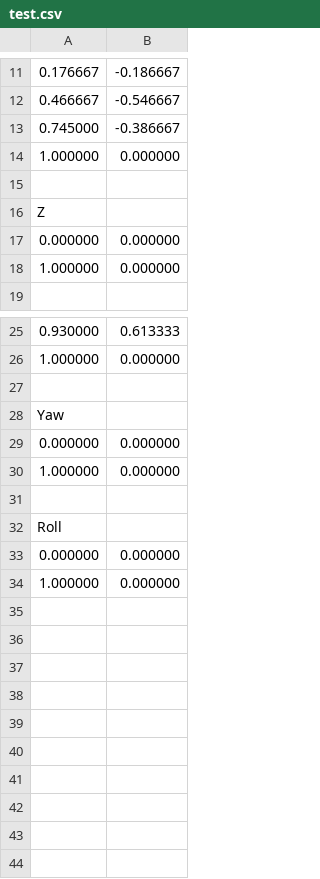
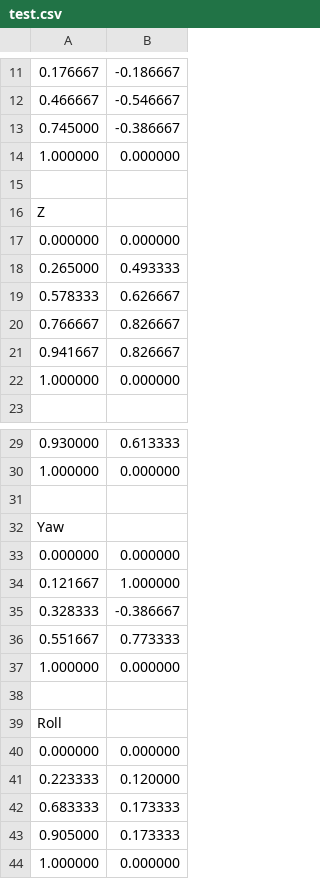
Before and after one commit to ray1203/GTL_W08_T3, a CSV file: EngineSIU/EngineSIU/Contents/Curve/test.csv, drawn as a sheet; only a part is shown, gaps mark what is left out.

Commit message:
test.csv가 모든 값 가지도록 수정

```diff
--- a/EngineSIU/EngineSIU/Contents/Curve/test.csv
+++ b/EngineSIU/EngineSIU/Contents/Curve/test.csv
@@ -17,2 +17,6 @@ Z
 0.000000,0.000000
+0.265000,0.493333
+0.578333,0.626667
+0.766667,0.826667
+0.941667,0.826667
 1.000000,0.000000
@@ -29,2 +33,5 @@ Yaw
 0.000000,0.000000
+0.121667,1.000000
+0.328333,-0.386667
+0.551667,0.773333
 1.000000,0.000000
@@ -33,2 +40,5 @@ Roll
 0.000000,0.000000
+0.223333,0.120000
+0.683333,0.173333
+0.905000,0.173333
 1.000000,0.000000
```
Also changed, not shown: 1 other file.
